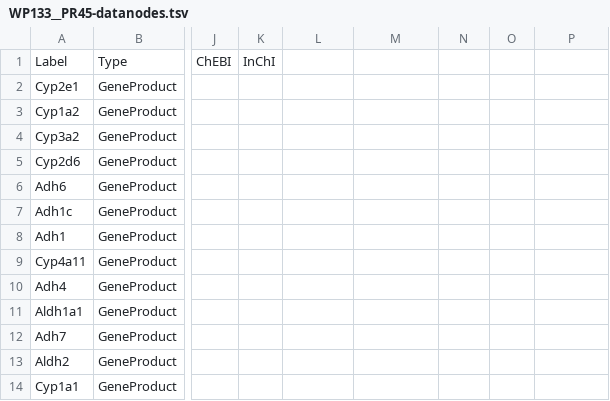
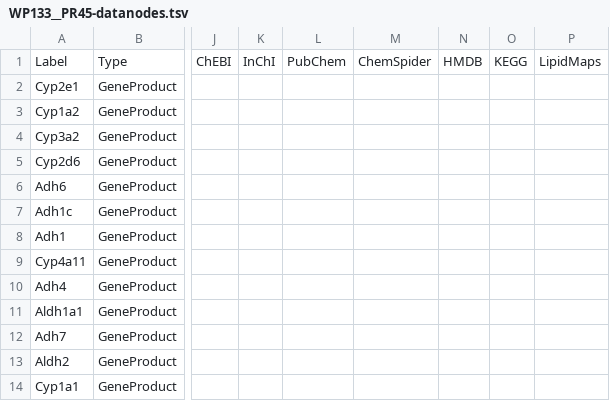
Before and after one commit to wikipathways/sandbox-wp.gh.io, a TSV file: _data/drafts/WP133__PR45-datanodes.tsv, drawn as a sheet; only a part is shown, gaps mark what is left out; the diff names each change by its address in the sheet, - before the commit and + after, or states it on an @@ line.

```diff
--- a/_data/drafts/WP133__PR45-datanodes.tsv
+++ b/_data/drafts/WP133__PR45-datanodes.tsv
-L1: (empty)
+L1: PubChem
-M1: (empty)
+M1: ChemSpider
-N1: (empty)
+N1: HMDB
-O1: (empty)
+O1: KEGG
-P1: (empty)
+P1: LipidMaps
```
Also changed, not shown: draft_assets/WP133__PR45/WP133__PR45-datanodes.tsv, 2 other files.
